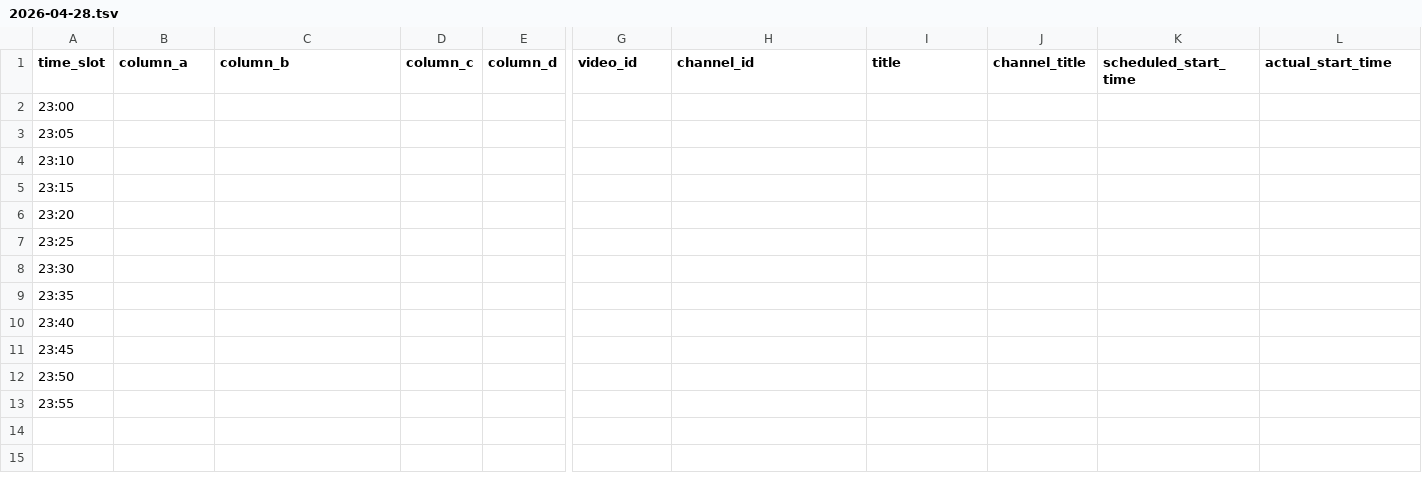
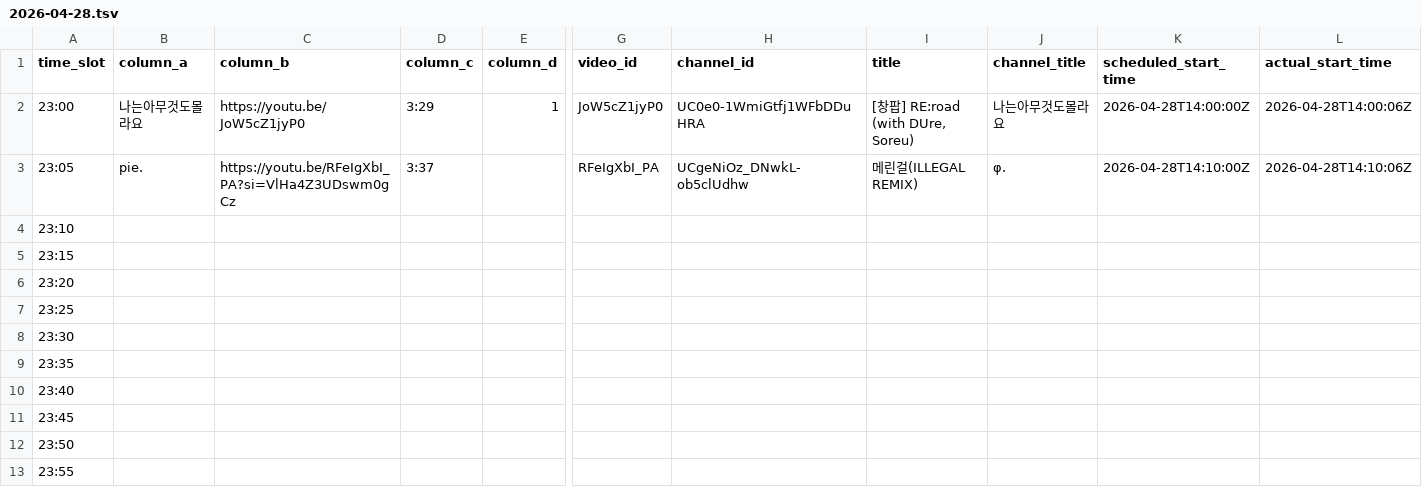
Before and after one commit to ChangpopWiki/premiere-relay-archive-data, a TSV file: 2026/04/2026-04-28.tsv, drawn as a sheet; only a part is shown, gaps mark what is left out; the diff covers the shown part only; the diff names each change by its address in the sheet, - before the commit and + after, or states it on an @@ line.

```diff
--- a/2026/04/2026-04-28.tsv
+++ b/2026/04/2026-04-28.tsv
-B2 (column_a): (empty)
+B2 (column_a): 나는아무것도몰라요
-C2 (column_b): (empty)
+C2 (column_b): https://youtu.be/JoW5cZ1jyP0
-D2 (column_c): (empty)
+D2 (column_c): 3:29
-E2 (column_d): (empty)
+E2 (column_d): 1
-G2 (video_id): (empty)
+G2 (video_id): JoW5cZ1jyP0
-H2 (channel_id): (empty)
+H2 (channel_id): UC0e0-1WmiGtfj1WFbDDuHRA
-I2 (title): (empty)
+I2 (title): [창팝] RE:road (with DUre, Soreu)
-J2 (channel_title): (empty)
+J2 (channel_title): 나는아무것도몰라요
-K2 (scheduled_start_time): (empty)
+K2 (scheduled_start_time): 2026-04-28T14:00:00Z
-L2 (actual_start_time): (empty)
+L2 (actual_start_time): 2026-04-28T14:00:06Z
-B3 (column_a): (empty)
+B3 (column_a): pie.
-C3 (column_b): (empty)
+C3 (column_b): https://youtu.be/RFeIgXbI_PA?si=VlHa4Z3UDswm0gCz
-D3 (column_c): (empty)
+D3 (column_c): 3:37
-G3 (video_id): (empty)
+G3 (video_id): RFeIgXbI_PA
-H3 (channel_id): (empty)
+H3 (channel_id): UCgeNiOz_DNwkL-ob5clUdhw
-I3 (title): (empty)
+I3 (title): 메린걸(ILLEGAL REMIX)
-J3 (channel_title): (empty)
+J3 (channel_title): φ.
-K3 (scheduled_start_time): (empty)
+K3 (scheduled_start_time): 2026-04-28T14:10:00Z
-L3 (actual_start_time): (empty)
+L3 (actual_start_time): 2026-04-28T14:10:06Z
```
Also changed, not shown: 1 edited cell elsewhere in this file, 1 other file.
